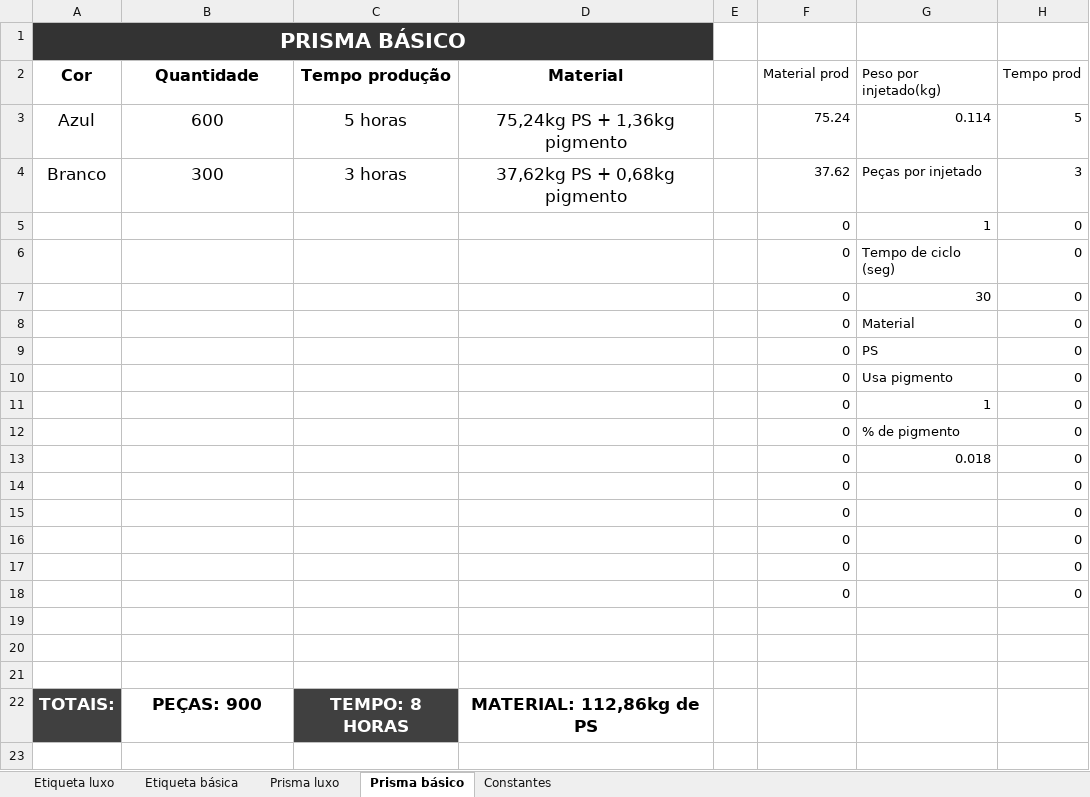
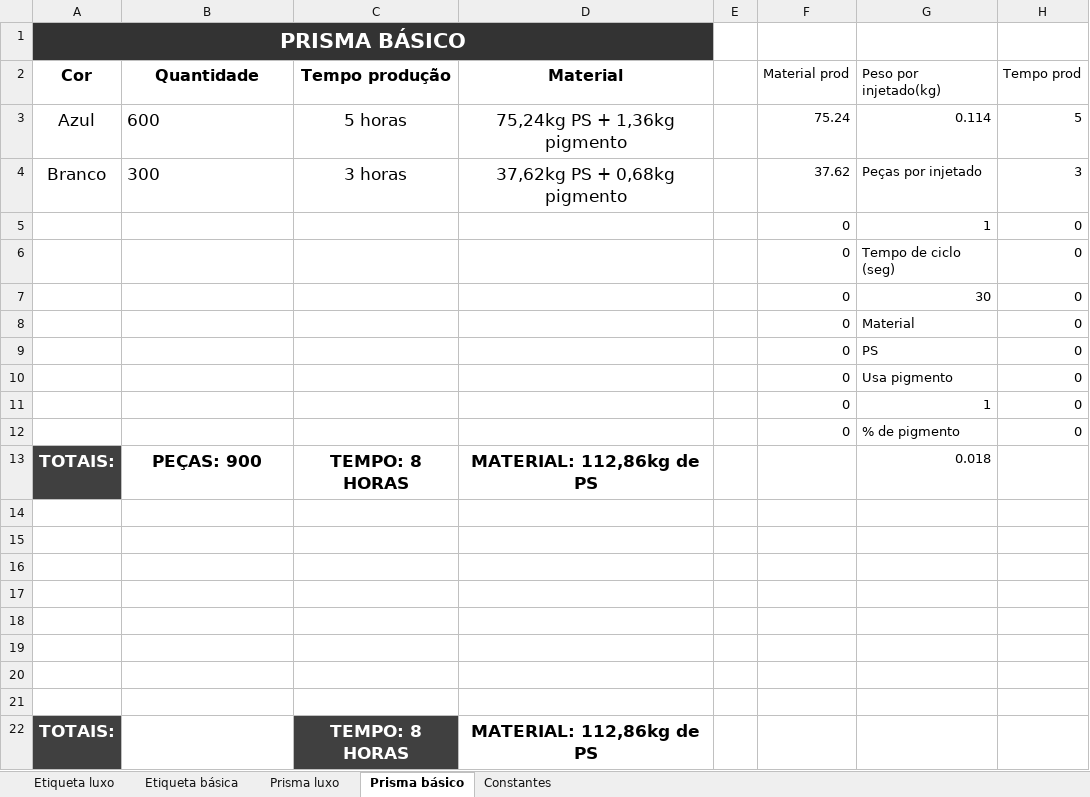
Before and after one commit to EduardoBllc/Projeto-BM, an Excel workbook: Planilha Supriauto.xlsx, sheet Prisma básico, drawn as a sheet; values as stored, in another font and other column widths than the file's, no borders; table styles not drawn; removed rows and columns are numbered as before the commit, all else as after; the diff names each change by its address in the sheet, - before the commit and + after, or states it on an @@ line.

```diff
--- a/Planilha Supriauto.xlsx (sheet Prisma básico)
+++ b/Planilha Supriauto.xlsx (sheet Prisma básico)
-B3:B4 alignment: center
+B3:B4 alignment: left
-row 13:  |  |  |  |  | 0 | 0.018 | 0
+row 13: TOTAIS: | PEÇAS: 900 | TEMPO: 8 HORAS | MATERIAL: 112,86kg de PS |  |  | 0.018
-row 14:  |  |  |  |  | 0 |  | 0
+row 14: (empty)
-row 15:  |  |  |  |  | 0 |  | 0
+row 15: (empty)
-row 16:  |  |  |  |  | 0 |  | 0
+row 16: (empty)
-row 17:  |  |  |  |  | 0 |  | 0
+row 17: (empty)
-row 18:  |  |  |  |  | 0 |  | 0
+row 18: (empty)
@@ B22 bold: on → off, text colour: black → #FFFFFF, text size: smaller @@
```
Also changed, not shown: sheet Etiqueta luxo, sheet Etiqueta básica, sheet Prisma luxo, formulas that keep their value, hidden cells.
